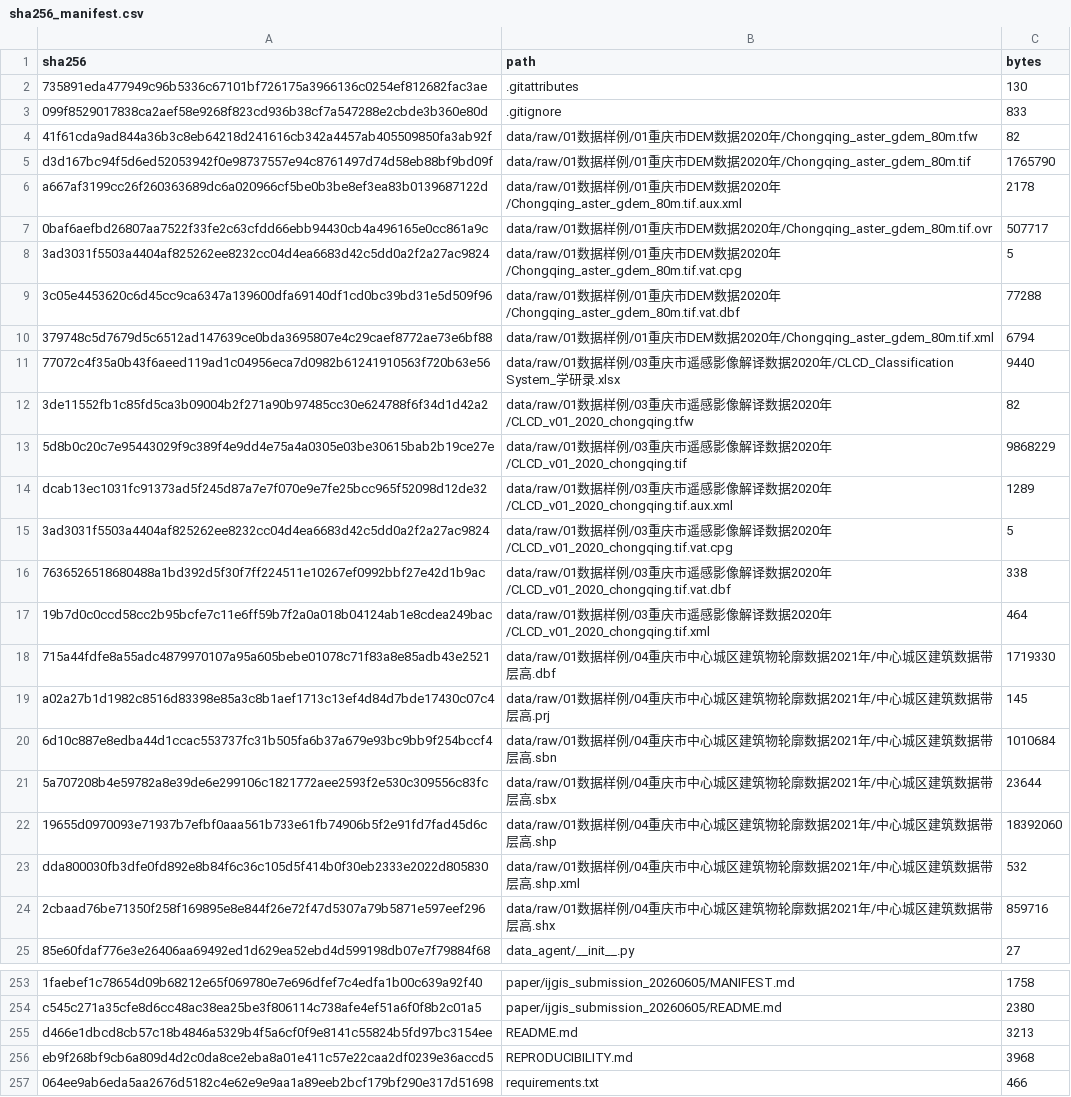
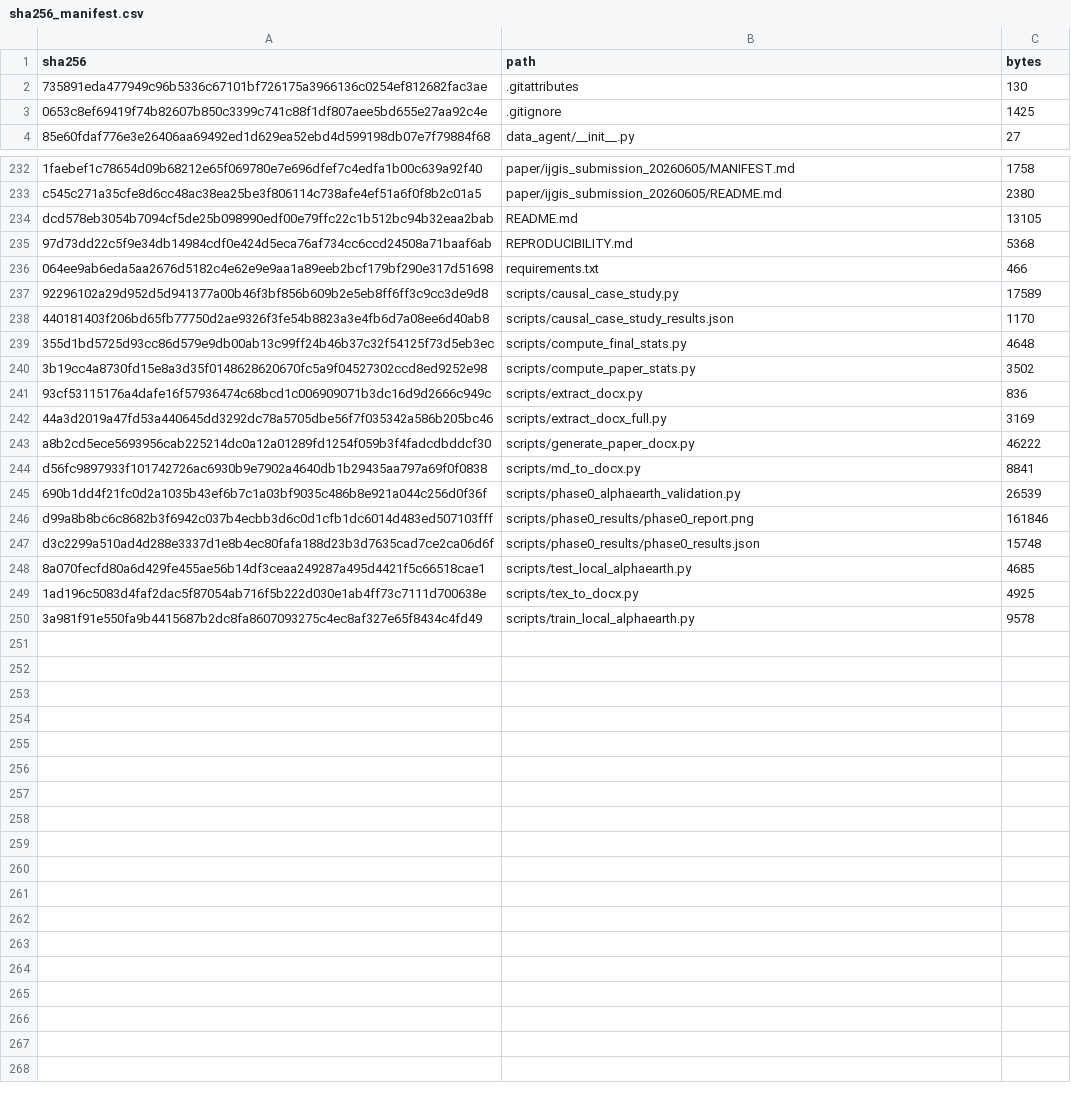
Before and after one commit to zhouning/paper6-spatial-causal-inference, a CSV file: checksums/sha256_manifest.csv, drawn as a sheet; only a part is shown, gaps mark what is left out; the shorter side is filled out with more unchanged rows; the diff covers the shown part only.

Commit message:
Document restricted data provenance

```diff
--- a/checksums/sha256_manifest.csv
+++ b/checksums/sha256_manifest.csv
@@ -2,24 +2,3 @@
 "735891eda477949c96b5336c67101bf726175a3966136c0254ef812682fac3ae",".gitattributes","130"
-"099f8529017838ca2aef58e9268f823cd936b38cf7a547288e2cbde3b360e80d",".gitignore","833"
-"41f61cda9ad844a36b3c8eb64218d241616cb342a4457ab405509850fa3ab92f","data/raw/01数据样例/01重庆市DEM数据2020年/Chongqing_aster_gdem_80m.tfw","82"
-"d3d167bc94f5d6ed52053942f0e98737557e94c8761497d74d58eb88bf9bd09f","data/raw/01数据样例/01重庆市DEM数据2020年/Chongqing_aster_gdem_80m.tif","1765790"
-"a667af3199cc26f260363689dc6a020966cf5be0b3be8ef3ea83b0139687122d","data/raw/01数据样例/01重庆市DEM数据2020年/Chongqing_aster_gdem_80m.tif.aux.xml","2178"
-"0baf6aefbd26807aa7522f33fe2c63cfdd66ebb94430cb4a496165e0cc861a9c","data/raw/01数据样例/01重庆市DEM数据2020年/Chongqing_aster_gdem_80m.tif.ovr","507717"
-"3ad3031f5503a4404af825262ee8232cc04d4ea6683d42c5dd0a2f2a27ac9824","data/raw/01数据样例/01重庆市DEM数据2020年/Chongqing_aster_gdem_80m.tif.vat.cpg","5"
-"3c05e4453620c6d45cc9ca6347a139600dfa69140df1cd0bc39bd31e5d509f96","data/raw/01数据样例/01重庆市DEM数据2020年/Chongqing_aster_gdem_80m.tif.vat.dbf","77288"
-"379748c5d7679d5c6512ad147639ce0bda3695807e4c29caef8772ae73e6bf88","data/raw/01数据样例/01重庆市DEM数据2020年/Chongqing_aster_gdem_80m.tif.xml","6794"
-"77072c4f35a0b43f6aeed119ad1c04956eca7d0982b61241910563f720b63e56","data/raw/01数据样例/03重庆市遥感影像解译数据2020年/CLCD_Classification System_学研录.xlsx","9440"
-"3de11552fb1c85fd5ca3b09004b2f271a90b97485cc30e624788f6f34d1d42a2","data/raw/01数据样例/03重庆市遥感影像解译数据2020年/CLCD_v01_2020_chongqing.tfw","82"
-"5d8b0c20c7e95443029f9c389f4e9dd4e75a4a0305e03be30615bab2b19ce27e","data/raw/01数据样例/03重庆市遥感影像解译数据2020年/CLCD_v01_2020_chongqing.tif","9868229"
-"dcab13ec1031fc91373ad5f245d87a7e7f070e9e7fe25bcc965f52098d12de32","data/raw/01数据样例/03重庆市遥感影像解译数据2020年/CLCD_v01_2020_chongqing.tif.aux.xml","1289"
-"3ad3031f5503a4404af825262ee8232cc04d4ea6683d42c5dd0a2f2a27ac9824","data/raw/01数据样例/03重庆市遥感影像解译数据2020年/CLCD_v01_2020_chongqing.tif.vat.cpg","5"
-"7636526518680488a1bd392d5f30f7ff224511e10267ef0992bbf27e42d1b9ac","data/raw/01数据样例/03重庆市遥感影像解译数据2020年/CLCD_v01_2020_chongqing.tif.vat.dbf","338"
-"19b7d0c0ccd58cc2b95bcfe7c11e6ff59b7f2a0a018b04124ab1e8cdea249bac","data/raw/01数据样例/03重庆市遥感影像解译数据2020年/CLCD_v01_2020_chongqing.tif.xml","464"
-"715a44fdfe8a55adc4879970107a95a605bebe01078c71f83a8e85adb43e2521","data/raw/01数据样例/04重庆市中心城区建筑物轮廓数据2021年/中心城区建筑数据带层高.dbf","1719330"
-"a02a27b1d1982c8516d83398e85a3c8b1aef1713c13ef4d84d7bde17430c07c4","data/raw/01数据样例/04重庆市中心城区建筑物轮廓数据2021年/中心城区建筑数据带层高.prj","145"
-"6d10c887e8edba44d1ccac553737fc31b505fa6b37a679e93bc9bb9f254bccf4","data/raw/01数据样例/04重庆市中心城区建筑物轮廓数据2021年/中心城区建筑数据带层高.sbn","1010684"
-"5a707208b4e59782a8e39de6e299106c1821772aee2593f2e530c309556c83fc","data/raw/01数据样例/04重庆市中心城区建筑物轮廓数据2021年/中心城区建筑数据带层高.sbx","23644"
-"19655d0970093e71937b7efbf0aaa561b733e61fb74906b5f2e91fd7fad45d6c","data/raw/01数据样例/04重庆市中心城区建筑物轮廓数据2021年/中心城区建筑数据带层高.shp","18392060"
-"dda800030fb3dfe0fd892e8b84f6c36c105d5f414b0f30eb2333e2022d805830","data/raw/01数据样例/04重庆市中心城区建筑物轮廓数据2021年/中心城区建筑数据带层高.shp.xml","532"
-"2cbaad76be71350f258f169895e8e844f26e72f47d5307a79b5871e597eef296","data/raw/01数据样例/04重庆市中心城区建筑物轮廓数据2021年/中心城区建筑数据带层高.shx","859716"
+"0653c8ef69419f74b82607b850c3399c741c88f1df807aee5bd655e27aa92c4e",".gitignore","1425"
 "85e60fdaf776e3e26406aa69492ed1d629ea52ebd4d599198db07e7f79884f68","data_agent/__init__.py","27"
@@ -254,4 +233,4 @@
 "c545c271a35cfe8d6cc48ac38ea25be3f806114c738afe4ef51a6f0f8b2c01a5","paper/ijgis_submission_20260605/README.md","2380"
-"d466e1dbcd8cb57c18b4846a5329b4f5a6cf0f9e8141c55824b5fd97bc3154ee","README.md","3213"
-"eb9f268bf9cb6a809d4d2c0da8ce2eba8a01e411c57e22caa2df0239e36accd5","REPRODUCIBILITY.md","3968"
+"dcd578eb3054b7094cf5de25b098990edf00e79ffc22c1b512bc94b32eaa2bab","README.md","13105"
+"97d73dd22c5f9e34db14984cdf0e424d5eca76af734cc6ccd24508a71baaf6ab","REPRODUCIBILITY.md","5368"
 "064ee9ab6eda5aa2676d5182c4e62e9e9aa1a89eeb2bcf179bf290e317d51698","requirements.txt","466"
```
Also changed, not shown: 6 edited cells elsewhere in this file, 10 other files.
